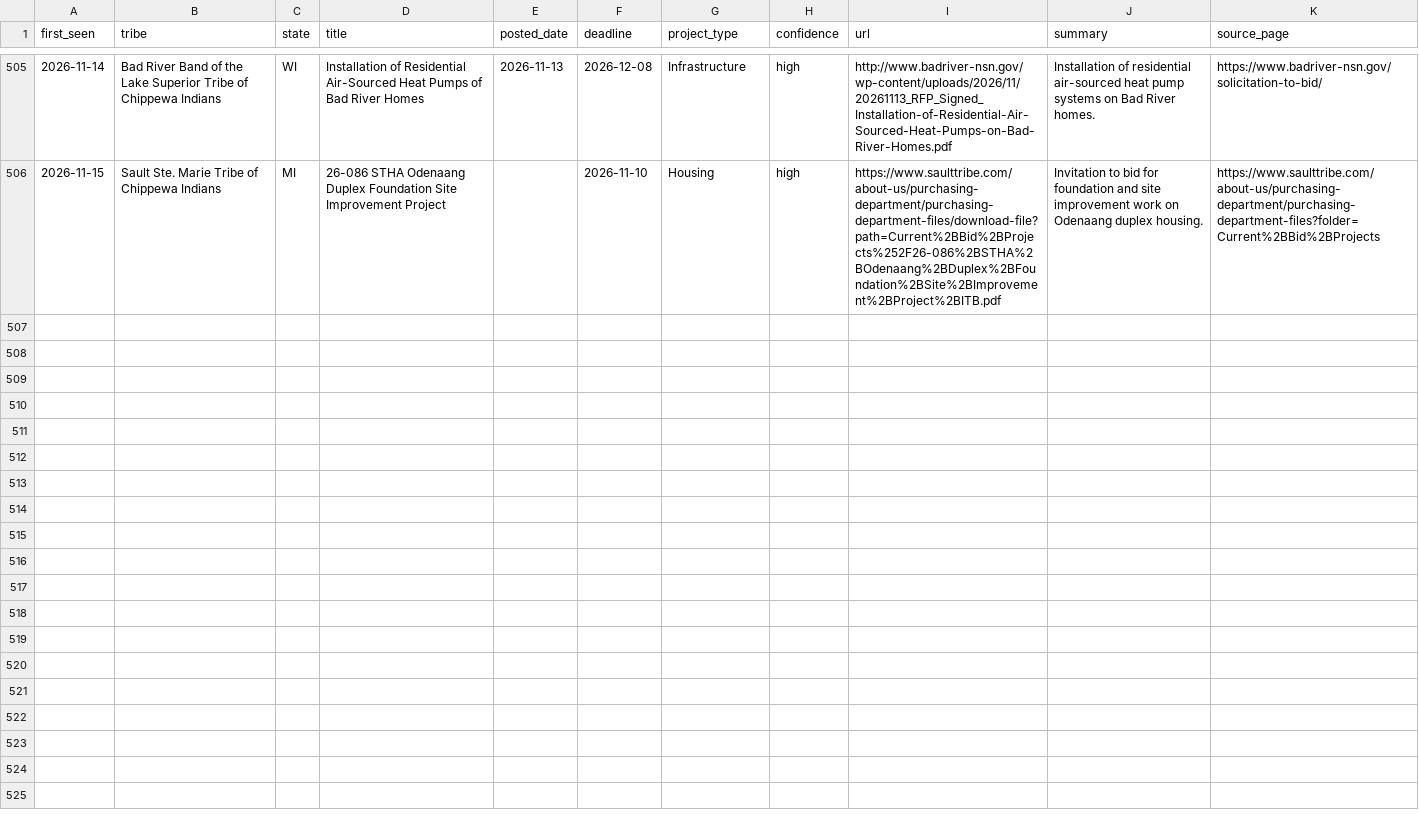
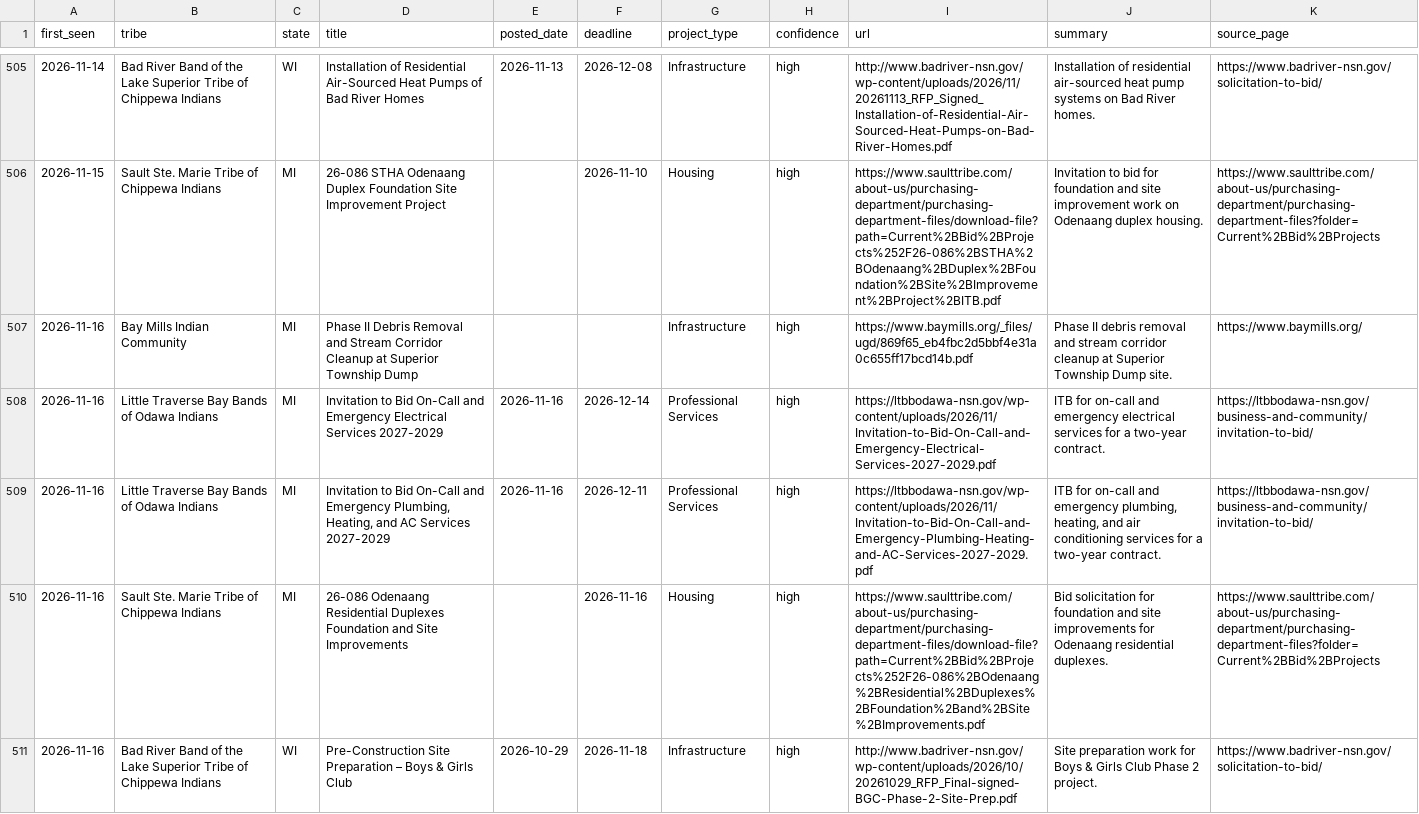
Before and after one commit to revelinvestments/tribal-rfp-scraper, a CSV file: data/all_rfps.csv, drawn as a sheet; only a part is shown, gaps mark what is left out; the diff names each change by its address in the sheet, - before the commit and + after, or states it on an @@ line.

```diff
--- a/data/all_rfps.csv
+++ b/data/all_rfps.csv
+row 507: 2026-11-16 | Bay Mills Indian Community | MI | Phase II Debris Removal and Stream Corridor Cleanup at Superior Township Dump |  |  | Infrastructure | high | https://www.baymills.org/_files/ugd/869f65_eb4fbc2d5bbf4e31a0c655ff17bcd14b.pdf | Phase II debris removal and stream corridor cleanup at Superior Township Dump site. | https://www.baymills.org/
+row 508: 2026-11-16 | Little Traverse Bay Bands of Odawa Indians | MI | Invitation to Bid On-Call and Emergency Electrical Services 2027-2029 | 2026-11-16 | 2026-12-14 | Professional Services | high | https://ltbbodawa-nsn.gov/wp-content/uploads/2026/11/Invitation-to-Bid-On-Call-and-Emergency-Electrical-Services-2027-2029.pdf | ITB for on-call and emergency electrical services for a two-year contract. | https://ltbbodawa-nsn.gov/business-and-community/invitation-to-bid/
+row 509: 2026-11-16 | Little Traverse Bay Bands of Odawa Indians | MI | Invitation to Bid On-Call and Emergency Plumbing, Heating, and AC Services 2027-2029 | 2026-11-16 | 2026-12-11 | Professional Services | high | https://ltbbodawa-nsn.gov/wp-content/uploads/2026/11/Invitation-to-Bid-On-Call-and-Emergency-Plumbing-Heating-and-AC-Services-2027-2029.pdf | ITB for on-call and emergency plumbing, heating, and air conditioning services for a two-year contract. | https://ltbbodawa-nsn.gov/business-and-community/invitation-to-bid/
+row 510: 2026-11-16 | Sault Ste. Marie Tribe of Chippewa Indians | MI | 26-086 Odenaang Residential Duplexes Foundation and Site Improvements |  | 2026-11-16 | Housing | high | https://www.saulttribe.com/about-us/purchasing-department/purchasing-department-files/download-file?path=Current%2BBid%2BProjects%252F26-086%2BOdenaang%2BResidential%2BDuplexes%2BFoundation%2Band%2BSite%2BImprovements.pdf | Bid solicitation for foundation and site improvements for Odenaang residential duplexes. | https://www.saulttribe.com/about-us/purchasing-department/purchasing-department-files?folder=Current%2BBid%2BProjects
+row 511: 2026-11-16 | Bad River Band of the Lake Superior Tribe of Chippewa Indians | WI | Pre-Construction Site Preparation – Boys & Girls Club | 2026-10-29 | 2026-11-18 | Infrastructure | high | http://www.badriver-nsn.gov/wp-content/uploads/2026/10/20261029_RFP_Final-signed-BGC-Phase-2-Site-Prep.pdf | Site preparation work for Boys & Girls Club Phase 2 project. | https://www.badriver-nsn.gov/solicitation-to-bid/
```
Also changed, not shown: data/new_rfps.csv, 2 other files.
